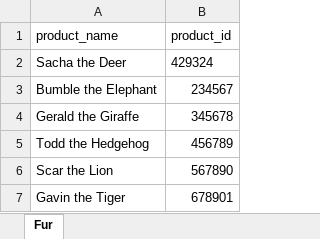
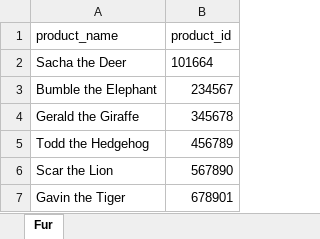
Before and after one commit to AlbertoUgarte/ExcelGitSample, an Excel workbook: data/products_worksheet.xlsx, sheet Fur, drawn as a sheet; values as stored, in another font and other column widths than the file's, no borders; the diff names each change by its address in the sheet, - before the commit and + after, or states it on an @@ line.

Commit message:
CRT robot committing changes to /home/services/suite/resources/../data/products_worksheet.xlsx

```diff
--- a/data/products_worksheet.xlsx (sheet Fur)
+++ b/data/products_worksheet.xlsx (sheet Fur)
-B2 (product_id): 429324
+B2 (product_id): 101664
```
